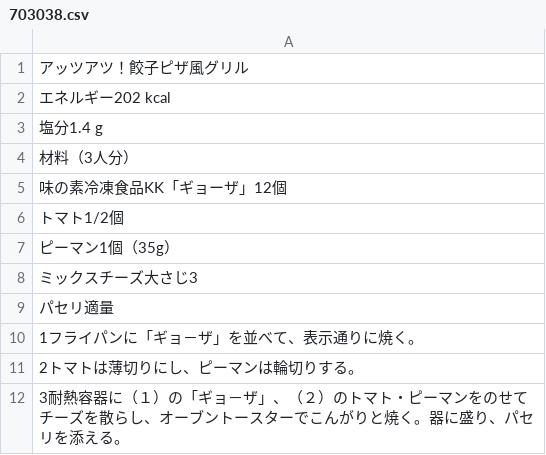
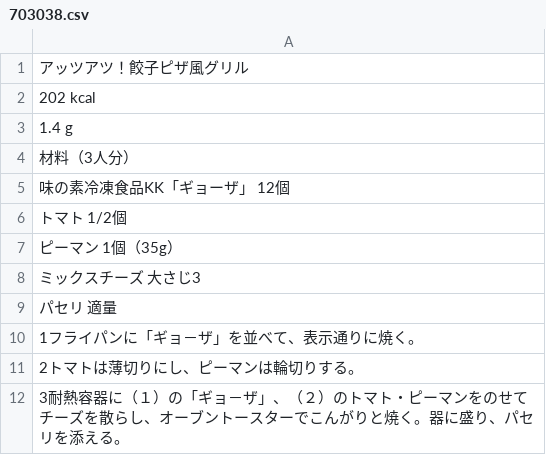
Before and after one commit to qiuyueluzi/recipeApp, a CSV file: data_file/ajinomoto/703038.csv, drawn as a sheet.

```diff
--- a/data_file/ajinomoto/703038.csv
+++ b/data_file/ajinomoto/703038.csv
@@ -1,10 +1,10 @@
 アッツアツ！餃子ピザ風グリル
-エネルギー202 kcal
-塩分1.4 g
+202 kcal
+1.4 g
 材料（3人分）
-味の素冷凍食品KK「ギョーザ」12個
-トマト1/2個
-ピーマン1個（35g）
-ミックスチーズ大さじ3
-パセリ適量
+味の素冷凍食品KK「ギョーザ」 12個
+トマト 1/2個
+ピーマン 1個（35g）
+ミックスチーズ 大さじ3
+パセリ 適量
 1フライパンに「ギョ－ザ」を並べて、表示通りに焼く。
```
Also changed, not shown: data_file/ajinomoto/703024.csv, data_file/ajinomoto/703028.csv, 32 other files.
